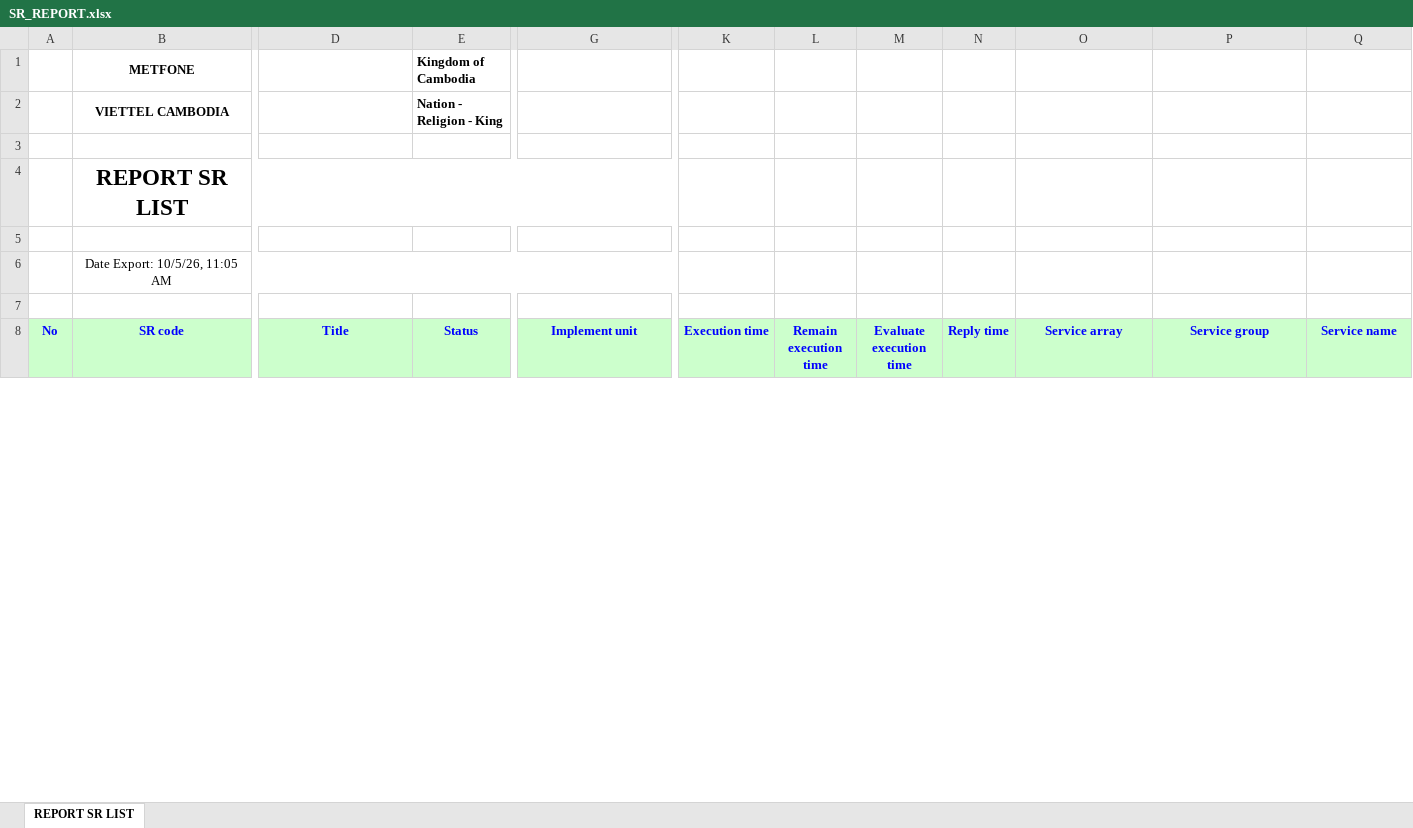
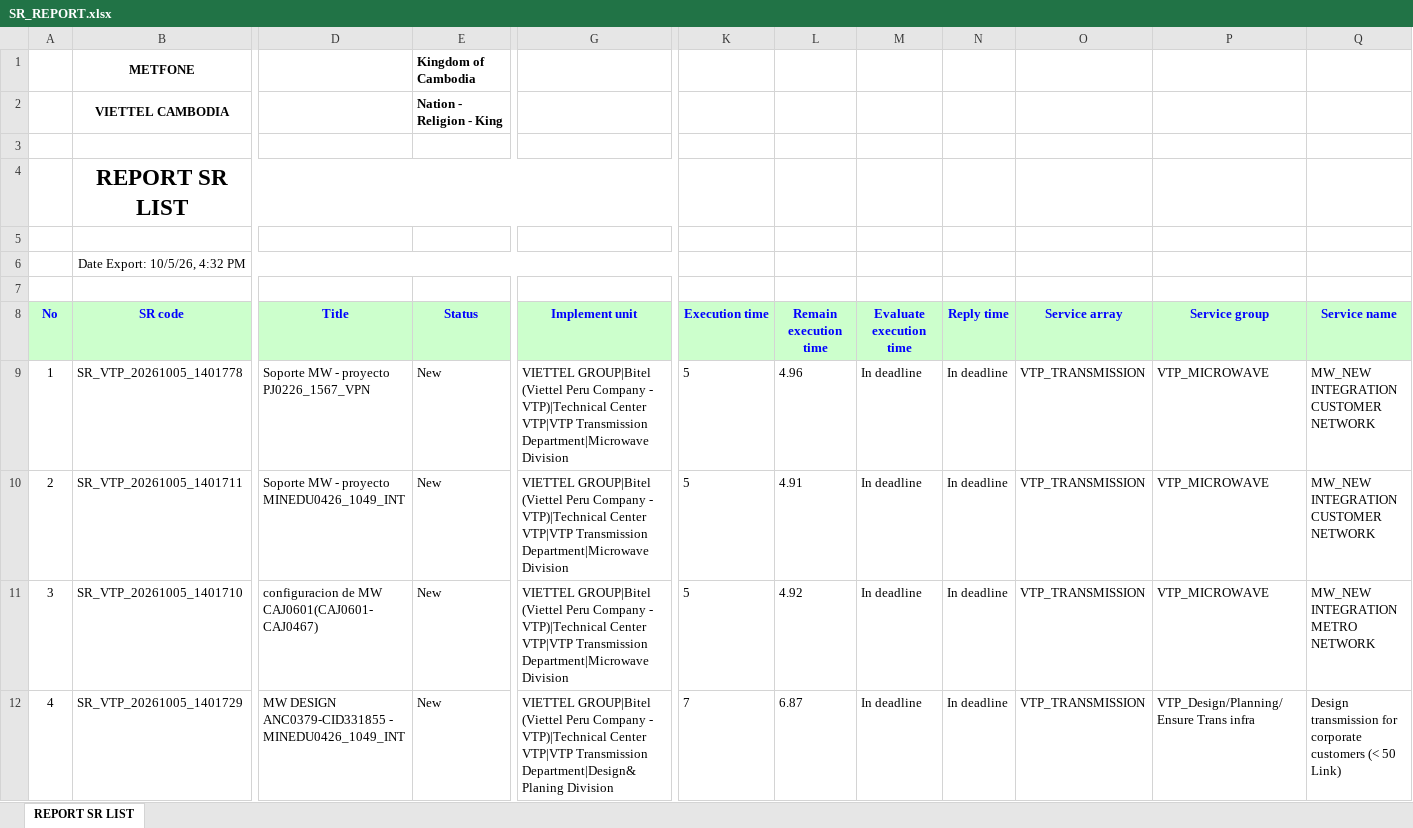
Before and after one commit to alvaromartinezg/sr_dashboard, an Excel workbook: SR_REPORT.xlsx, sheet REPORT SR LIST, drawn as a sheet; only a part is shown, gaps mark what is left out; values as stored, in another font and other column widths than the file's, no borders; rows hold the shown columns only; the diff covers the shown part only; the diff names each change by its address in the sheet, - before the commit and + after, or states it on an @@ line.

Commit message:
update SR report

```diff
--- a/SR_REPORT.xlsx (sheet REPORT SR LIST)
+++ b/SR_REPORT.xlsx (sheet REPORT SR LIST)
-B6 (SR code): Date Export: 10/5/26, 11:05 AM
+B6 (SR code): Date Export: 10/5/26, 4:32 PM
+row 9: 1 | SR_VTP_20261005_1401778 | Soporte MW - proyecto PJ0226_1567_VPN | New | VIETTEL GROUP|Bitel (Viettel Peru Company - VTP)|Technical Center VTP|VTP Transmission Department|Microwave Division | 5 | 4.96 | In deadline | In deadline | VTP_TRANSMISSION | VTP_MICROWAVE | MW_NEW INTEGRATION CUSTOMER NETWORK
+row 10: 2 | SR_VTP_20261005_1401711 | Soporte MW - proyecto MINEDU0426_1049_INT | New | VIETTEL GROUP|Bitel (Viettel Peru Company - VTP)|Technical Center VTP|VTP Transmission Department|Microwave Division | 5 | 4.91 | In deadline | In deadline | VTP_TRANSMISSION | VTP_MICROWAVE | MW_NEW INTEGRATION CUSTOMER NETWORK
+row 11: 3 | SR_VTP_20261005_1401710 | configuracion de MW CAJ0601(CAJ0601-CAJ0467) | New | VIETTEL GROUP|Bitel (Viettel Peru Company - VTP)|Technical Center VTP|VTP Transmission Department|Microwave Division | 5 | 4.92 | In deadline | In deadline | VTP_TRANSMISSION | VTP_MICROWAVE | MW_NEW INTEGRATION METRO NETWORK
+row 12: 4 | SR_VTP_20261005_1401729 | MW DESIGN ANC0379-CID331855 - MINEDU0426_1049_INT | New | VIETTEL GROUP|Bitel (Viettel Peru Company - VTP)|Technical Center VTP|VTP Transmission Department|Design&Planing Division | 7 | 6.87 | In deadline | In deadline | VTP_TRANSMISSION | VTP_Design/Planning/Ensure Trans infra | Design transmission for corporate customers (< 50 Link)
```
Also changed, not shown: 20 added rows, 19 removed rows, 389 moved rows, 75 edited cells and row numbers in column A elsewhere in this sheet.
